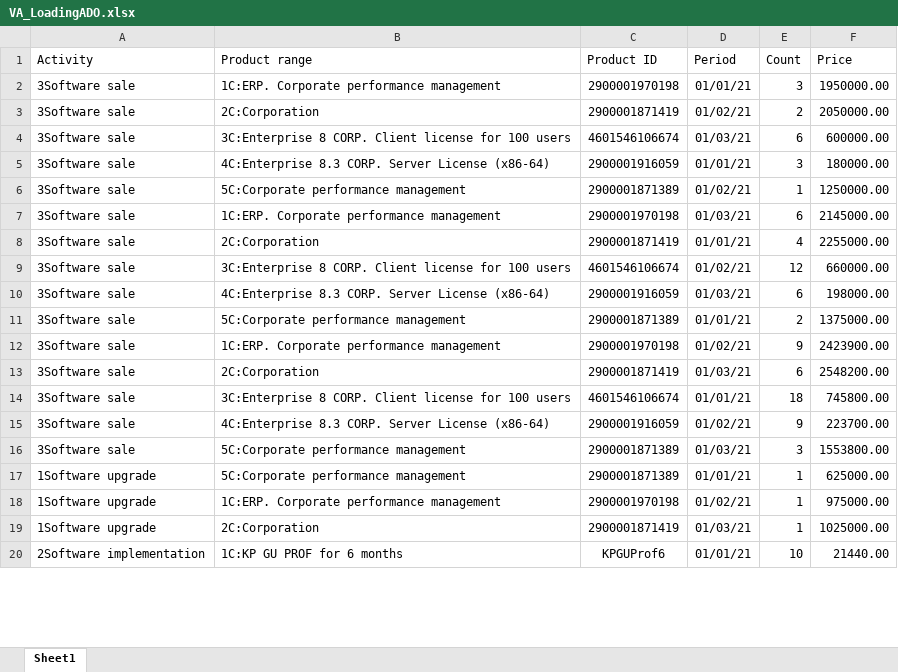
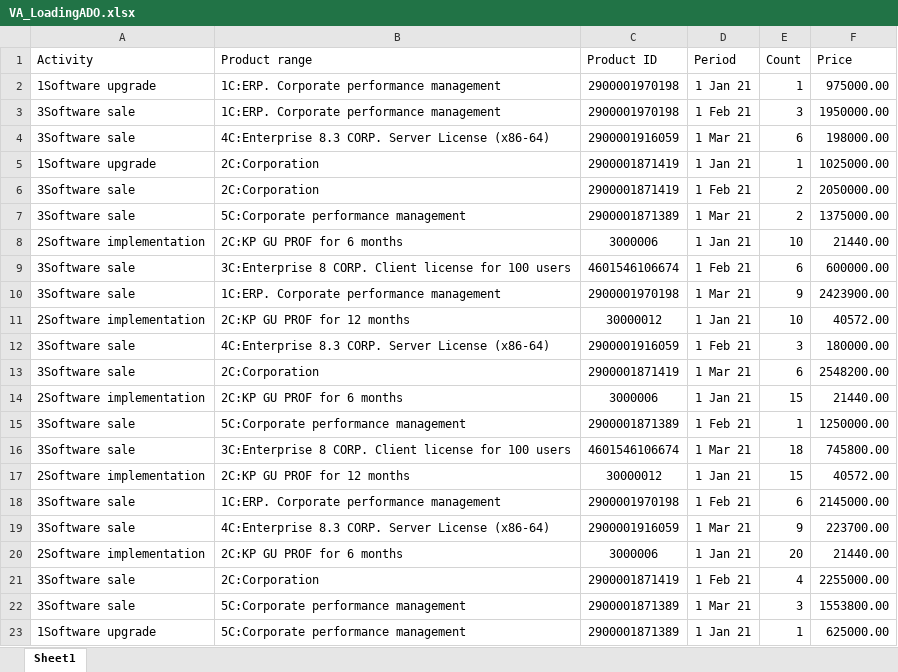
Before and after one commit to Tavalik/VA-Tests-Perform-En-En-Budget, an Excel workbook: Макеты/ADO_En/VA_LoadingADO.xlsx, sheet Sheet1, drawn as a sheet; only a part is shown; values as stored, in another font and other column widths than the file's, no borders; removed rows and columns are numbered as before the commit, all else as after; the diff covers the shown part only; the diff names each change by its address in the sheet, - before the commit and + after, or states it on an @@ line.

```diff
--- a/Макеты/ADO_En/VA_LoadingADO.xlsx (sheet Sheet1)
+++ b/Макеты/ADO_En/VA_LoadingADO.xlsx (sheet Sheet1)
+row 2: 1Software upgrade | 1C:ERP. Corporate performance management | 2900001970198 | 1 Jan 21 | 1 | 975000.00
-D3 (Period): 01/01/21
+D3 (Period): 1 Feb 21
-row 3: 3Software sale | 2C:Corporation | 2900001871419 | 01/02/21 | 2 | 2050000.00
-row 4: 3Software sale | 3C:Enterprise 8 CORP. Client license for 100 users | 4601546106674 | 01/03/21 | 6 | 600000.00
-row 5: 3Software sale | 4C:Enterprise 8.3 CORP. Server License (x86-64) | 2900001916059 | 01/01/21 | 3 | 180000.00
-row 6: 3Software sale | 5C:Corporate performance management | 2900001871389 | 01/02/21 | 1 | 1250000.00
-row 7: 3Software sale | 1C:ERP. Corporate performance management | 2900001970198 | 01/03/21 | 6 | 2145000.00
-row 8: 3Software sale | 2C:Corporation | 2900001871419 | 01/01/21 | 4 | 2255000.00
-row 9: 3Software sale | 3C:Enterprise 8 CORP. Client license for 100 users | 4601546106674 | 01/02/21 | 12 | 660000.00
-D4 (Period): 01/03/21
+D4 (Period): 1 Mar 21
+row 5: 1Software upgrade | 2C:Corporation | 2900001871419 | 1 Jan 21 | 1 | 1025000.00
+row 6: 3Software sale | 2C:Corporation | 2900001871419 | 1 Feb 21 | 2 | 2050000.00
-D7 (Period): 01/01/21
+D7 (Period): 1 Mar 21
+row 8: 2Software implementation | 2C:KP GU PROF for 6 months | 3000006 | 1 Jan 21 | 10 | 21440.00
+row 9: 3Software sale | 3C:Enterprise 8 CORP. Client license for 100 users | 4601546106674 | 1 Feb 21 | 6 | 600000.00
-D10 (Period): 01/02/21
+D10 (Period): 1 Mar 21
+row 11: 2Software implementation | 2C:KP GU PROF for 12 months | 30000012 | 1 Jan 21 | 10 | 40572.00
+row 12: 3Software sale | 4C:Enterprise 8.3 CORP. Server License (x86-64) | 2900001916059 | 1 Feb 21 | 3 | 180000.00
-D13 (Period): 01/03/21
+D13 (Period): 1 Mar 21
+row 14: 2Software implementation | 2C:KP GU PROF for 6 months | 3000006 | 1 Jan 21 | 15 | 21440.00
+row 15: 3Software sale | 5C:Corporate performance management | 2900001871389 | 1 Feb 21 | 1 | 1250000.00
-D16 (Period): 01/01/21
+D16 (Period): 1 Mar 21
+row 17: 2Software implementation | 2C:KP GU PROF for 12 months | 30000012 | 1 Jan 21 | 15 | 40572.00
+row 18: 3Software sale | 1C:ERP. Corporate performance management | 2900001970198 | 1 Feb 21 | 6 | 2145000.00
-D19 (Period): 01/02/21
+D19 (Period): 1 Mar 21
+row 20: 2Software implementation | 2C:KP GU PROF for 6 months | 3000006 | 1 Jan 21 | 20 | 21440.00
+row 21: 3Software sale | 2C:Corporation | 2900001871419 | 1 Feb 21 | 4 | 2255000.00
-D22 (Period): 01/03/21
+D22 (Period): 1 Mar 21
-D23 (Period): 01/01/21
+D23 (Period): 1 Jan 21
-row 18: 1Software upgrade | 1C:ERP. Corporate performance management | 2900001970198 | 01/02/21 | 1 | 975000.00
-row 19: 1Software upgrade | 2C:Corporation | 2900001871419 | 01/03/21 | 1 | 1025000.00
-row 20: 2Software implementation | 1C:KP GU PROF for 6 months | KPGUProf6 | 01/01/21 | 10 | 21440.00
```
Also changed, not shown: 1 added row, 4 removed rows and 3 edited cells elsewhere in this sheet, Макеты/ADO/ВА_ЗагрузкаADO.xlsx, Макеты/ВА_ИмпортExcel+Шаблон.xlsx, 27 other files.
